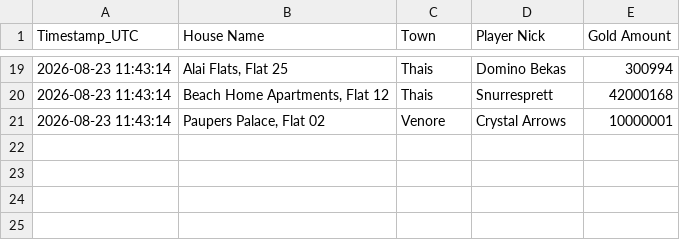
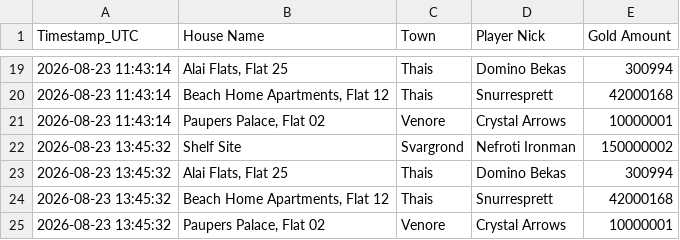
Before and after one commit to mdogie94/nmd, a CSV file: historia_licytacji.csv, drawn as a sheet; only a part is shown, gaps mark what is left out; the diff names each change by its address in the sheet, - before the commit and + after, or states it on an @@ line.

```diff
--- a/historia_licytacji.csv
+++ b/historia_licytacji.csv
+row 22: 2026-08-23 13:45:32 | Shelf Site | Svargrond | Nefroti Ironman | 150000002
+row 23: 2026-08-23 13:45:32 | Alai Flats, Flat 25 | Thais | Domino Bekas | 300994
+row 24: 2026-08-23 13:45:32 | Beach Home Apartments, Flat 12 | Thais | Snurresprett | 42000168
+row 25: 2026-08-23 13:45:32 | Paupers Palace, Flat 02 | Venore | Crystal Arrows | 10000001
```
